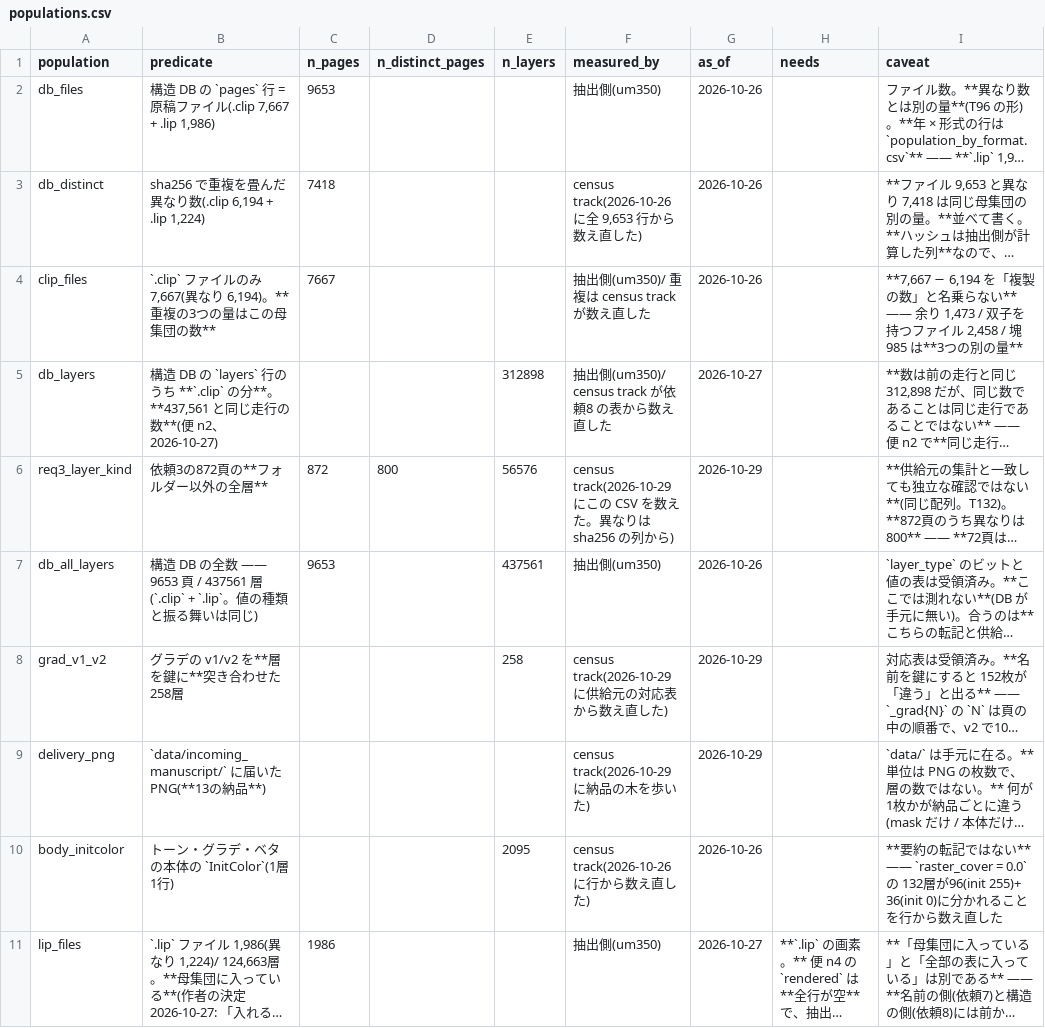
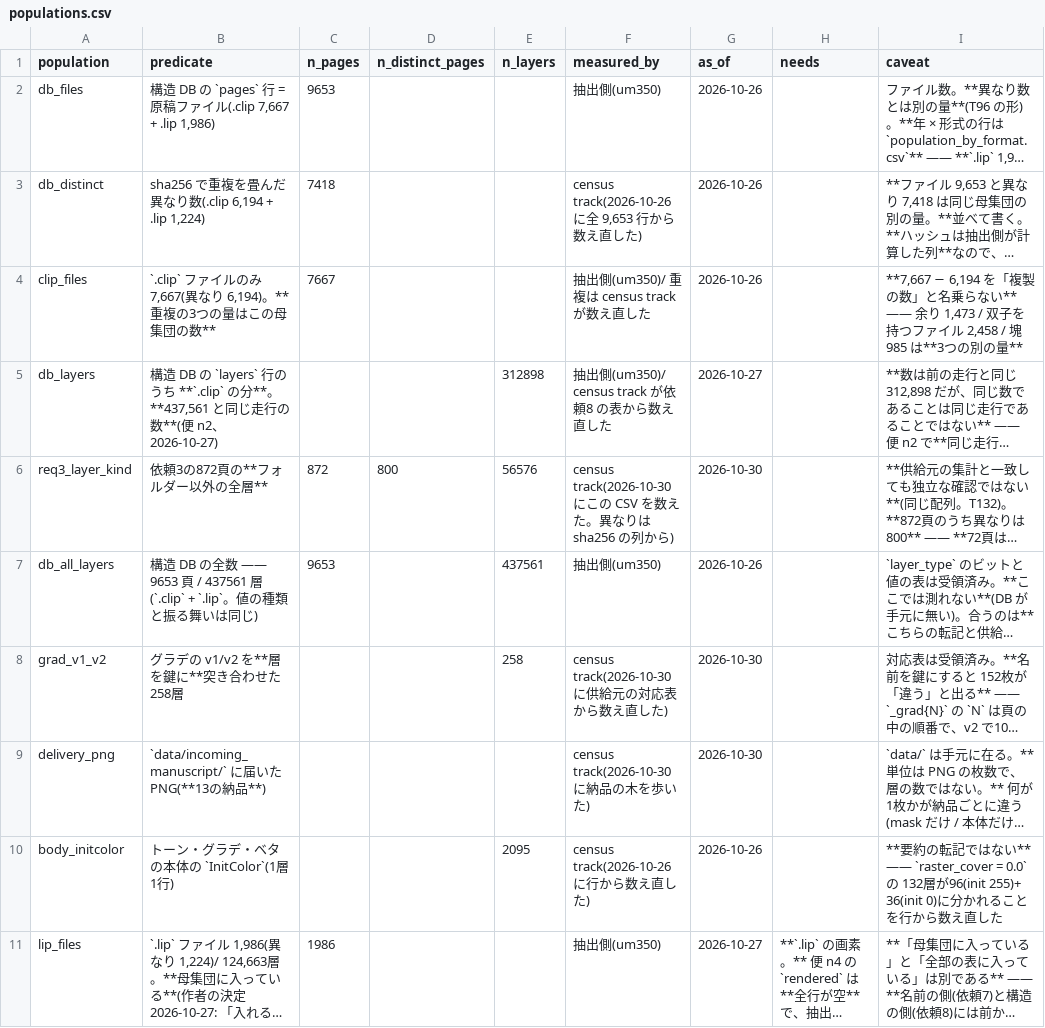
Before and after one commit to kuromook/gen_lineart, a CSV file: census/populations.csv, drawn as a sheet; only a part is shown; long unchanged cells end in …; the diff covers the shown part only; the diff names each change by its address in the sheet, - before the commit and + after, or states it on an @@ line.

```diff
--- a/census/populations.csv
+++ b/census/populations.csv
-F6 (measured_by): census track(2026-10-29 にこの…
+F6 (measured_by): census track(2026-10-30 にこの…
-G6 (as_of): 2026-10-29
+G6 (as_of): 2026-10-30
-F8 (measured_by): census track(2026-10-29 に供給元の対応表から数え直した)
+F8 (measured_by): census track(2026-10-30 に供給元の対応表から数え直した)
-G8:G9 (as_of): 2026-10-29
+G8:G9 (as_of): 2026-10-30
-F9 (measured_by): census track(2026-10-29 に納品の木を歩いた)
+F9 (measured_by): census track(2026-10-30 に納品の木を歩いた)
```
Also changed, not shown: 1 added row and 2 edited cells elsewhere in this file, census/caveats.csv, census/folded_totals.csv, 11 other files.
